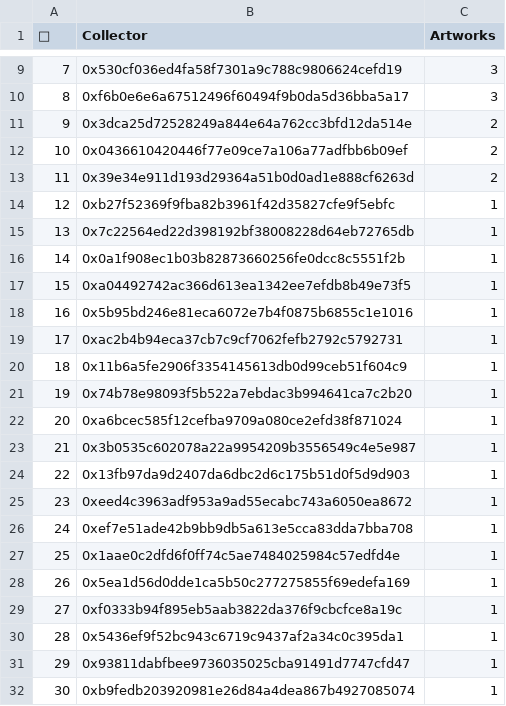
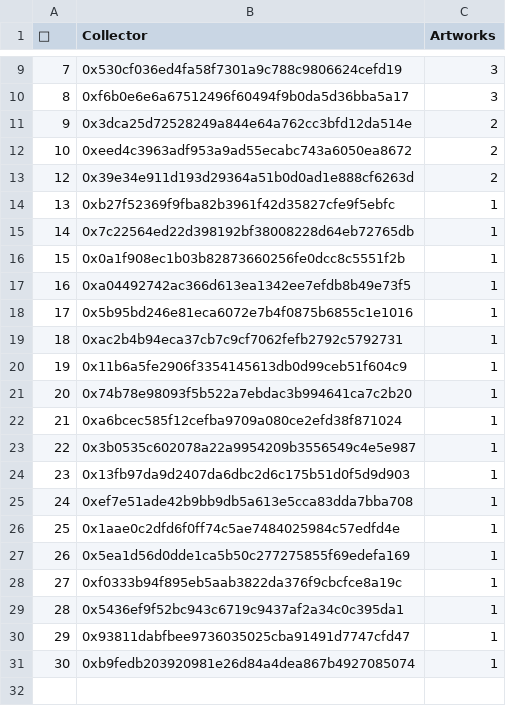
Before and after one commit to JohnOrionYoung/JOYhotPotato, a CSV file: src/python/collectors.csv, drawn as a sheet; only a part is shown, gaps mark what is left out; the diff names each change by its address in the sheet, - before the commit and + after, or states it on an @@ line.

Commit message:
update

```diff
--- a/src/python/collectors.csv
+++ b/src/python/collectors.csv
-B12 (Collector): 0x0436610420446f77e09ce7a106a77adfbb6b09ef
+B12 (Collector): 0xeed4c3963adf953a9ad55ecabc743a6050ea8672
@@ column A (👑) renumbered between rows 13 and 24 @@
-row 25: 23 | 0xeed4c3963adf953a9ad55ecabc743a6050ea8672 | 1
```
